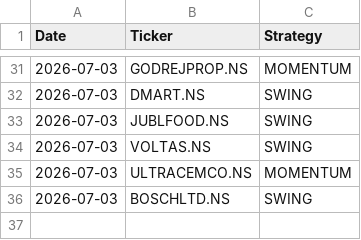
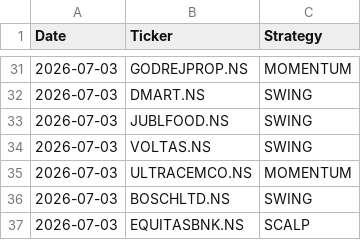
Before and after one commit to johnkasc-lab/MarketStock, a CSV file: alerted_today.csv, drawn as a sheet; only a part is shown, gaps mark what is left out.

```diff
--- a/alerted_today.csv
+++ b/alerted_today.csv
@@ -36 +36,2 @@ Date,Ticker,Strategy
 2026-07-03,BOSCHLTD.NS,SWING
+2026-07-03,EQUITASBNK.NS,SCALP
```
Also changed, not shown: intraday_trades.csv.
